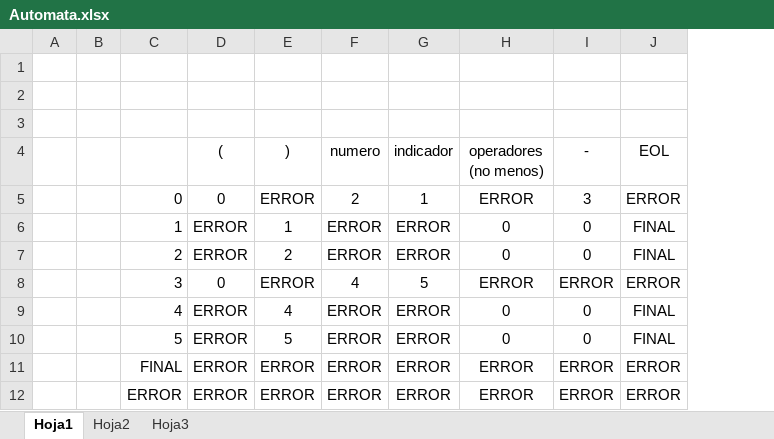
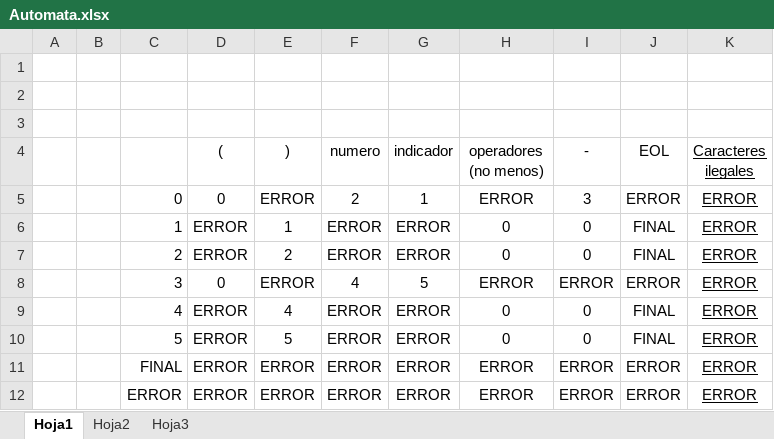
Before and after one commit to lromano97/DondeInvierto, an Excel workbook: Automata.xlsx, sheet Hoja1, drawn as a sheet; values as stored, in another font and other column widths than the file's, no borders; the diff names each change by its address in the sheet, - before the commit and + after, or states it on an @@ line.

```diff
--- a/Automata.xlsx (sheet Hoja1)
+++ b/Automata.xlsx (sheet Hoja1)
+column K (Caracteres ilegales), rows 5-12: all ERROR
```
Also changed, not shown: 13 other files.
